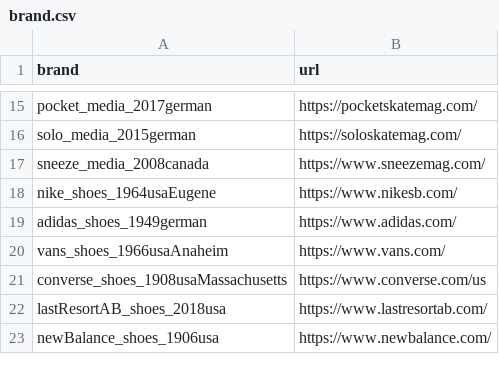
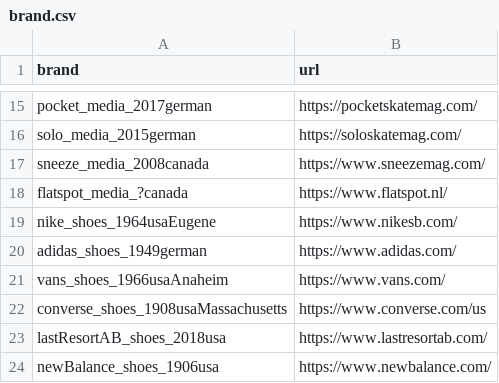
Before and after one commit to tecnic8000/2024, a CSV file: data/brand.csv, drawn as a sheet; only a part is shown, gaps mark what is left out; the diff names each change by its address in the sheet, - before the commit and + after, or states it on an @@ line.

Commit message:
Update brand.csv

```diff
--- a/data/brand.csv
+++ b/data/brand.csv
+row 18: flatspot_media_?canada | https://www.flatspot.nl/
```
